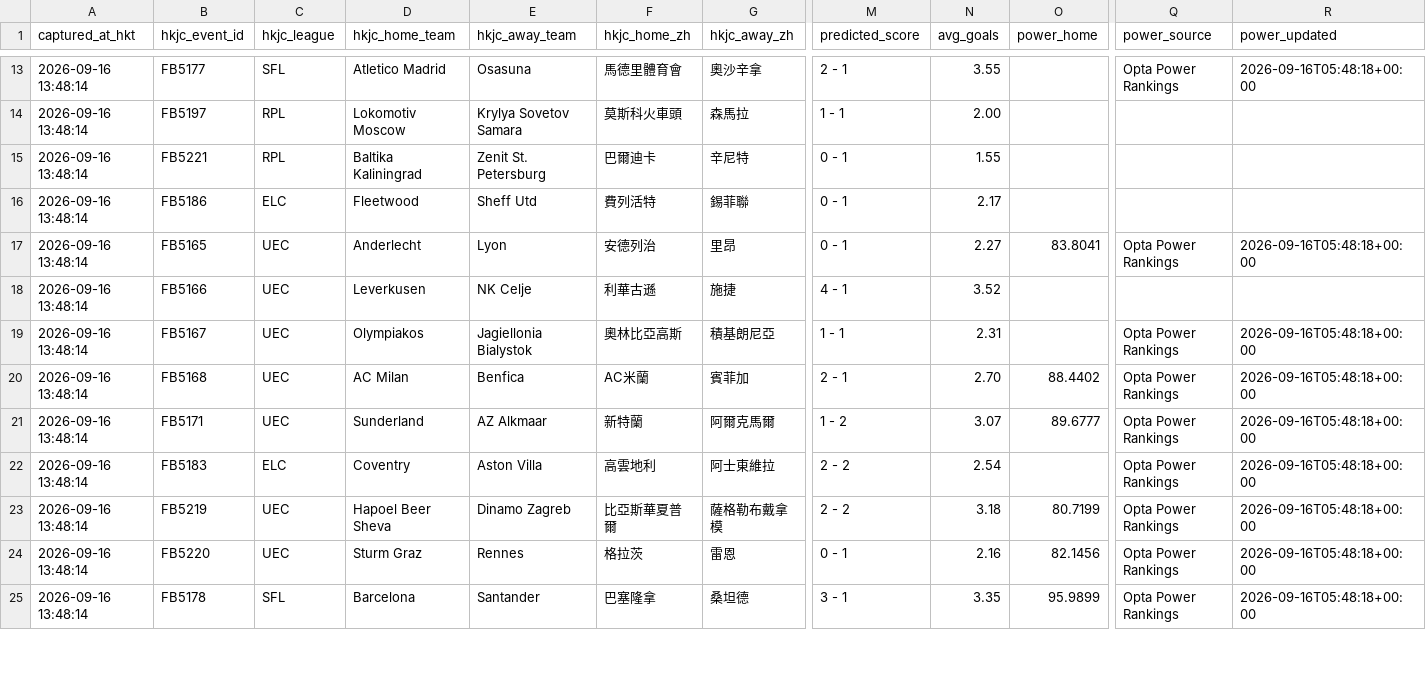
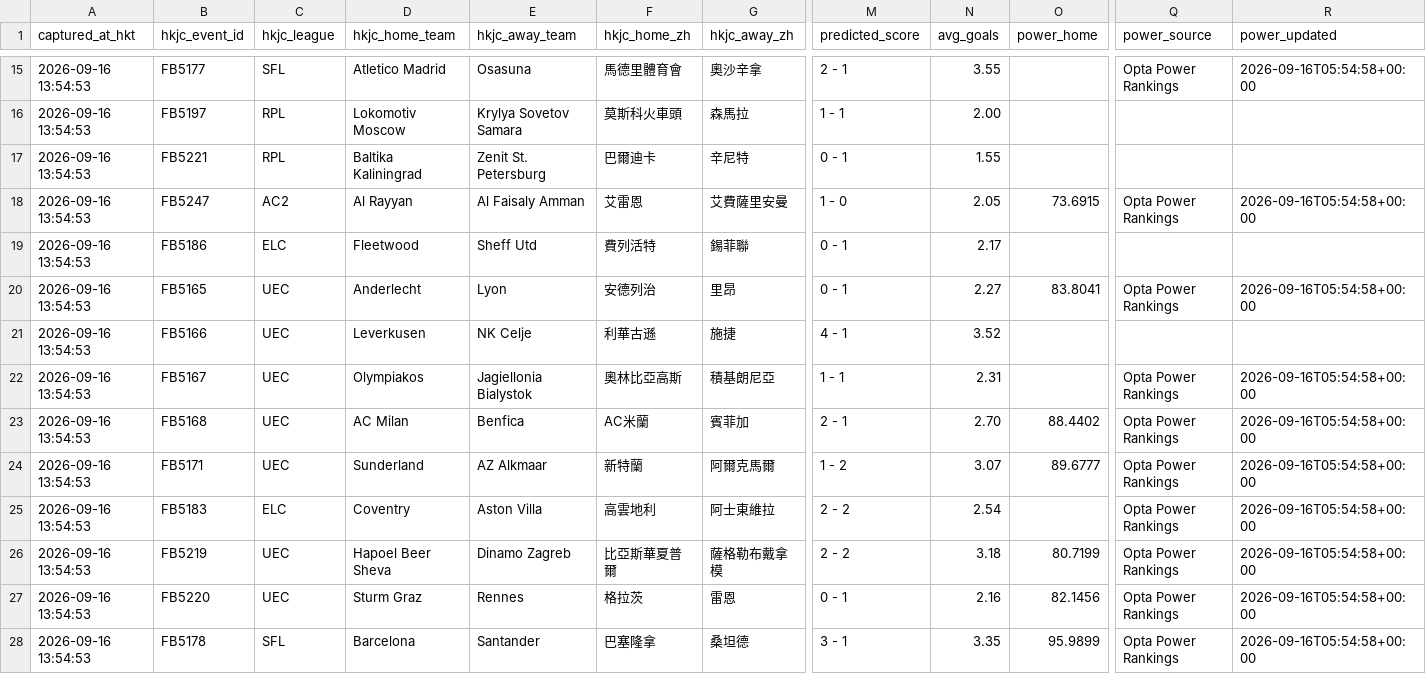
Before and after one commit to sargesticky-code/football-fast-tracker, a CSV file: data/forebet_archive.csv, drawn as a sheet; only a part is shown, gaps mark what is left out; addresses are those after the commit; rows hold the shown columns only; the diff covers the shown part only; the diff names each change by its address in the sheet, - before the commit and + after, or states it on an @@ line.

```diff
--- a/data/forebet_archive.csv
+++ b/data/forebet_archive.csv
-A15:A17 (captured_at_hkt): 2026-09-16 13:48:14
+A15:A17 (captured_at_hkt): 2026-09-16 13:54:53
-R15 (power_updated): 2026-09-16T05:48:18+00:00
+R15 (power_updated): 2026-09-16T05:54:58+00:00
+row 18: 2026-09-16 13:54:53 | FB5247 | AC2 | Al Rayyan | Al Faisaly Amman | 艾雷恩 | 艾費薩里安曼 | 1 - 0 | 2.05 | 73.6915 | Opta Power Rankings | 2026-09-16T05:54:58+00:00
-A19:A28 (captured_at_hkt): 2026-09-16 13:48:14
+A19:A28 (captured_at_hkt): 2026-09-16 13:54:53
-R20 (power_updated): 2026-09-16T05:48:18+00:00
+R20 (power_updated): 2026-09-16T05:54:58+00:00
-R22:R28 (power_updated): 2026-09-16T05:48:18+00:00
+R22:R28 (power_updated): 2026-09-16T05:54:58+00:00
```
Also changed, not shown: 4 added rows, 2 removed rows and 27 edited cells elsewhere in this file, data/forebet_current.csv, data/hkjc_current.csv, 2 other files.
